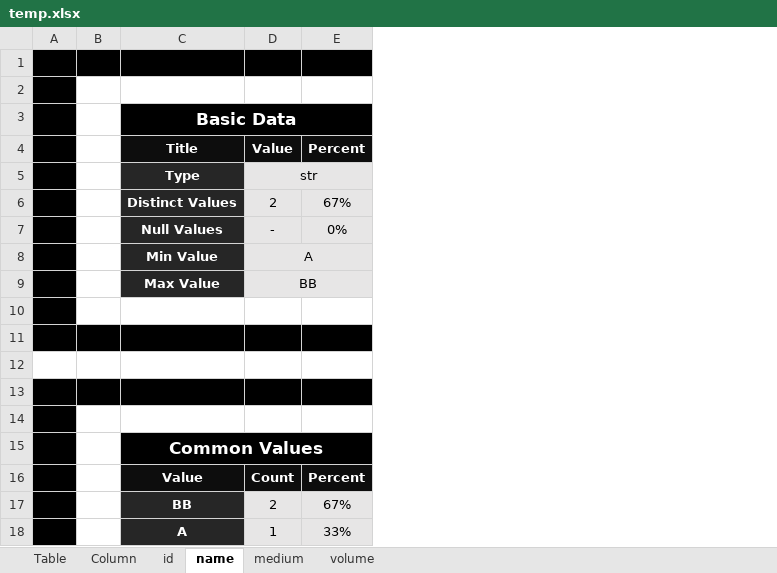
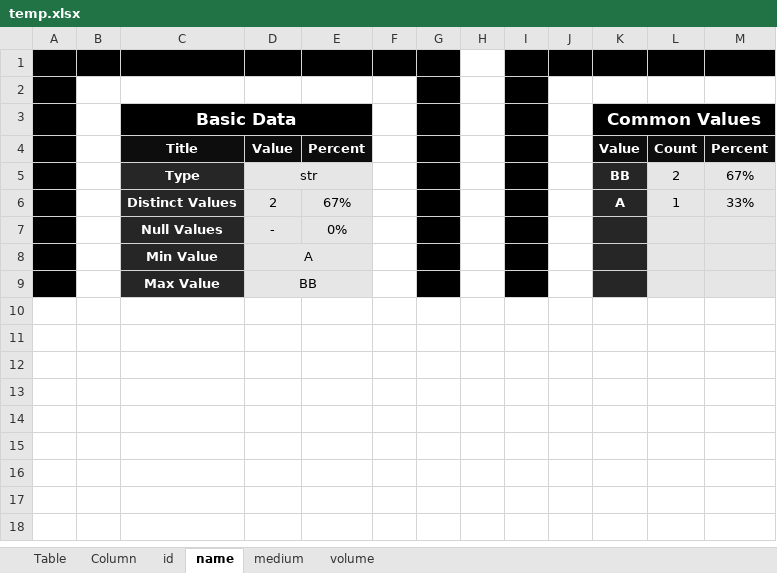
Before and after one commit to valdas1966/mypy, an Excel workbook: f_data_exploration/temp.xlsx, sheet name, drawn as a sheet; values as stored, in another font and other column widths than the file's, no borders; removed rows and columns are numbered as before the commit, all else as after; the diff names each change by its address in the sheet, - before the commit and + after, or states it on an @@ line.

```diff
--- a/f_data_exploration/temp.xlsx (sheet name)
+++ b/f_data_exploration/temp.xlsx (sheet name)
+column F, empty
+column G, empty
+column H, empty
+column I, empty
+column J, empty
+column K, rows 3-6: Common Values | Value | BB | A
+column L, rows 4-6: Count | 2 | 1
+column M, rows 4-6: Percent | 67% | 33%
-row 10: (empty)
-row 11: (empty)
-row 12: (empty)
-row 13: (empty)
-row 14: (empty)
-row 15:  |  | Common Values
-row 16:  |  | Value | Count | Percent
-row 17:  |  | BB | 2 | 67%
-row 18:  |  | A | 1 | 33%
```
Also changed, not shown: sheet id, sheet volume, sheet medium, sheet Column, sheet Table, f_data_exploration/Table Exploration.xlsx, 2 other files.
